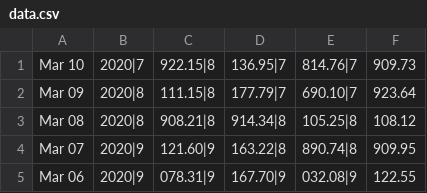
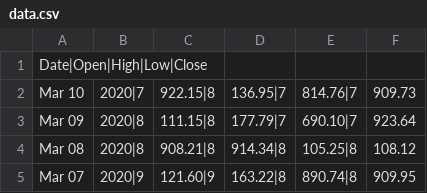
Before and after one commit to kailynw/angular-dashboard, a CSV file: data/data.csv, drawn as a sheet; only a part is shown; the shorter side is filled out with more unchanged rows.

```diff
--- a/data/data.csv
+++ b/data/data.csv
@@ -1 +1,2 @@
+Date|Open|High|Low|Close
 Mar 10, 2020|7,922.15|8,136.95|7,814.76|7,909.73
```
Also changed, not shown: 2 other files.
